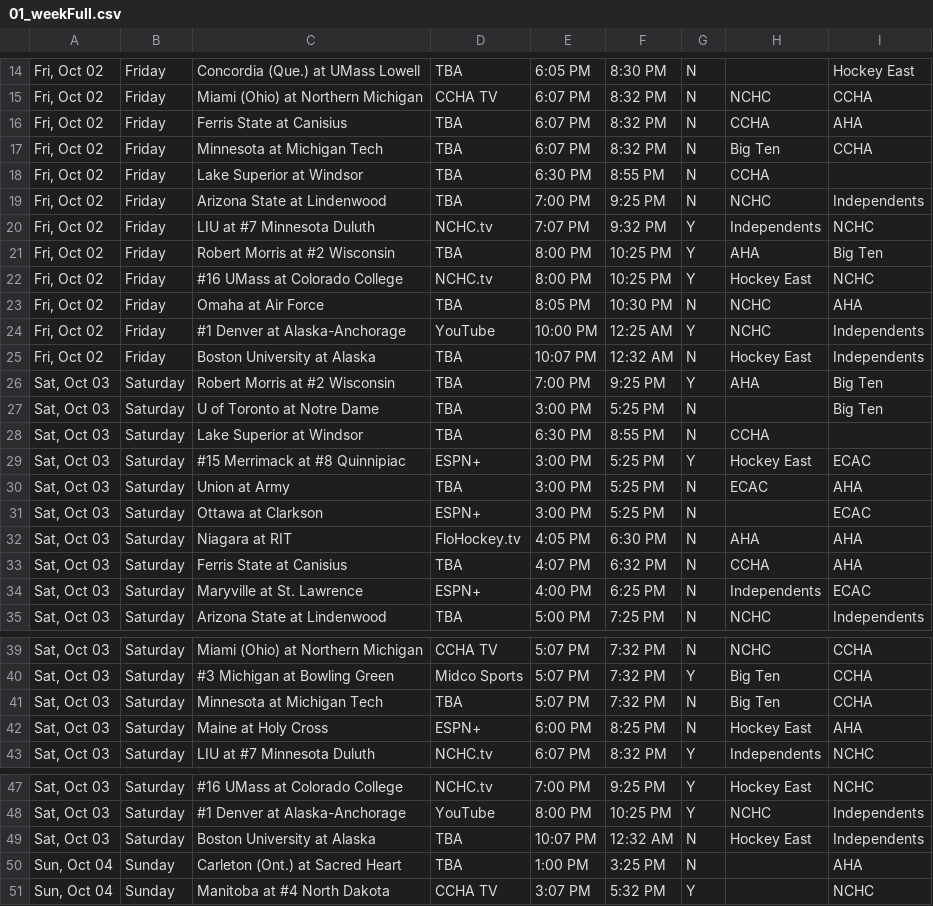
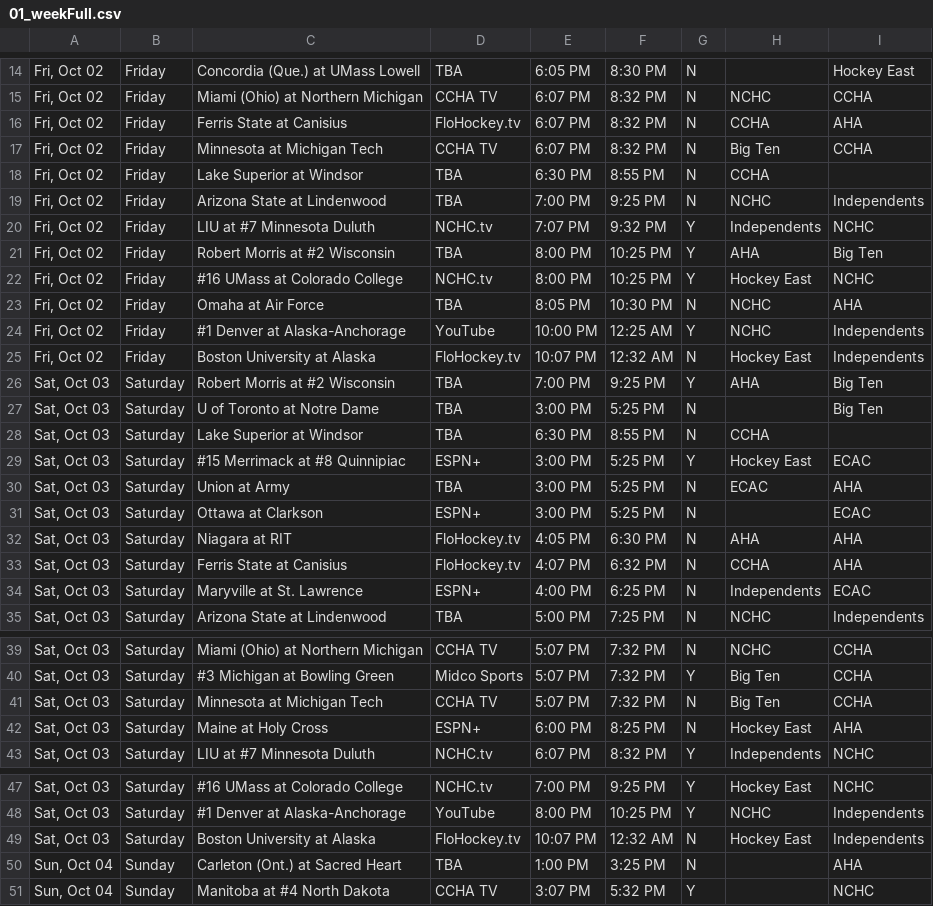
Before and after one commit to matthewkilleen0830/College-Hockey-Viewing-Schedule, a CSV file: currentWeek/01_weekFull.csv, drawn as a sheet; only a part is shown, gaps mark what is left out.

Commit message:
Add files via upload

```diff
--- a/currentWeek/01_weekFull.csv
+++ b/currentWeek/01_weekFull.csv
@@ -15,4 +15,4 @@
 "Fri, Oct 02",Friday,Miami (Ohio) at Northern Michigan,CCHA TV,6:07 PM,8:32 PM,N,NCHC,CCHA
-"Fri, Oct 02",Friday,Ferris State at Canisius,TBA,6:07 PM,8:32 PM,N,CCHA,AHA
-"Fri, Oct 02",Friday,Minnesota at Michigan Tech,TBA,6:07 PM,8:32 PM,N,Big Ten,CCHA
+"Fri, Oct 02",Friday,Ferris State at Canisius,FloHockey.tv,6:07 PM,8:32 PM,N,CCHA,AHA
+"Fri, Oct 02",Friday,Minnesota at Michigan Tech,CCHA TV,6:07 PM,8:32 PM,N,Big Ten,CCHA
 "Fri, Oct 02",Friday,Lake Superior at Windsor,TBA,6:30 PM,8:55 PM,N,CCHA,
@@ -24,3 +24,3 @@
 "Fri, Oct 02",Friday,#1 Denver at Alaska-Anchorage,YouTube,10:00 PM,12:25 AM,Y,NCHC,Independents
-"Fri, Oct 02",Friday,Boston University at Alaska,TBA,10:07 PM,12:32 AM,N,Hockey East,Independents
+"Fri, Oct 02",Friday,Boston University at Alaska,FloHockey.tv,10:07 PM,12:32 AM,N,Hockey East,Independents
 "Sat, Oct 03",Saturday,Robert Morris at #2 Wisconsin,TBA,7:00 PM,9:25 PM,Y,AHA,Big Ten
@@ -32,3 +32,3 @@
 "Sat, Oct 03",Saturday,Niagara at RIT,FloHockey.tv,4:05 PM,6:30 PM,N,AHA,AHA
-"Sat, Oct 03",Saturday,Ferris State at Canisius,TBA,4:07 PM,6:32 PM,N,CCHA,AHA
+"Sat, Oct 03",Saturday,Ferris State at Canisius,FloHockey.tv,4:07 PM,6:32 PM,N,CCHA,AHA
 "Sat, Oct 03",Saturday,Maryville at St. Lawrence,ESPN+,4:00 PM,6:25 PM,N,Independents,ECAC
@@ -40,3 +40,3 @@
 "Sat, Oct 03",Saturday,#3 Michigan at Bowling Green,Midco Sports,5:07 PM,7:32 PM,Y,Big Ten,CCHA
-"Sat, Oct 03",Saturday,Minnesota at Michigan Tech,TBA,5:07 PM,7:32 PM,N,Big Ten,CCHA
+"Sat, Oct 03",Saturday,Minnesota at Michigan Tech,CCHA TV,5:07 PM,7:32 PM,N,Big Ten,CCHA
 "Sat, Oct 03",Saturday,Maine at Holy Cross,ESPN+,6:00 PM,8:25 PM,N,Hockey East,AHA
@@ -48,3 +48,3 @@
 "Sat, Oct 03",Saturday,#1 Denver at Alaska-Anchorage,YouTube,8:00 PM,10:25 PM,Y,NCHC,Independents
-"Sat, Oct 03",Saturday,Boston University at Alaska,TBA,10:07 PM,12:32 AM,N,Hockey East,Independents
+"Sat, Oct 03",Saturday,Boston University at Alaska,FloHockey.tv,10:07 PM,12:32 AM,N,Hockey East,Independents
 "Sun, Oct 04",Sunday,Carleton (Ont.) at Sacred Heart,TBA,1:00 PM,3:25 PM,N,,AHA
```
